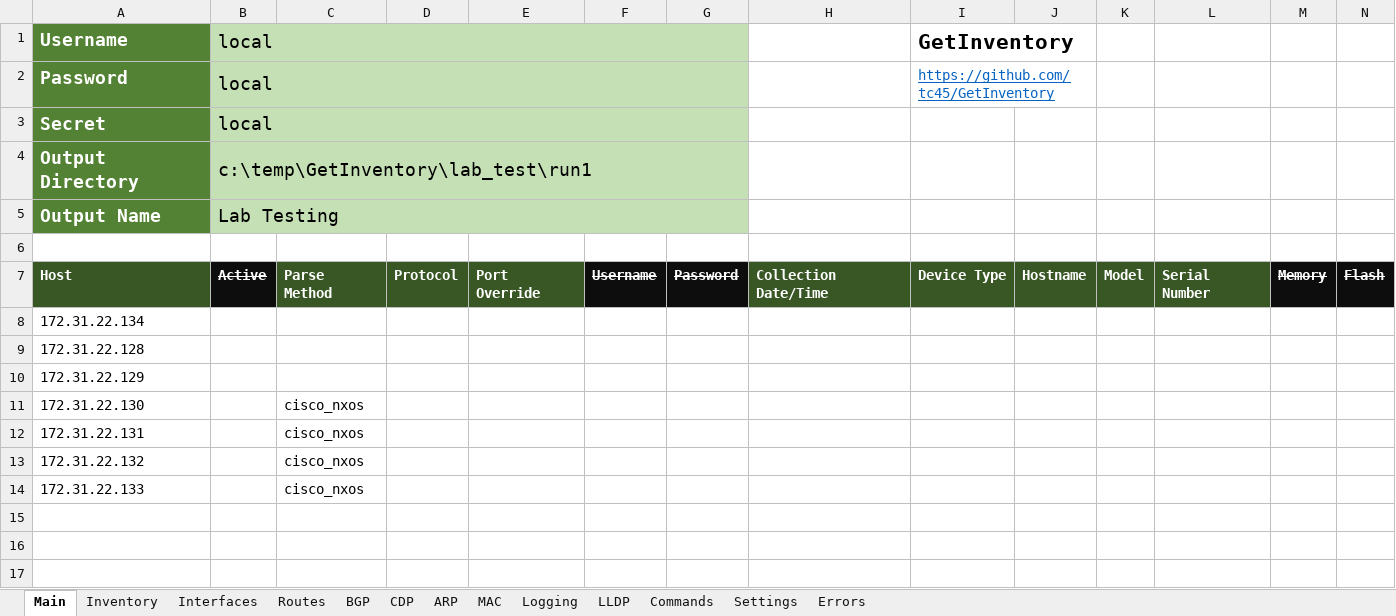
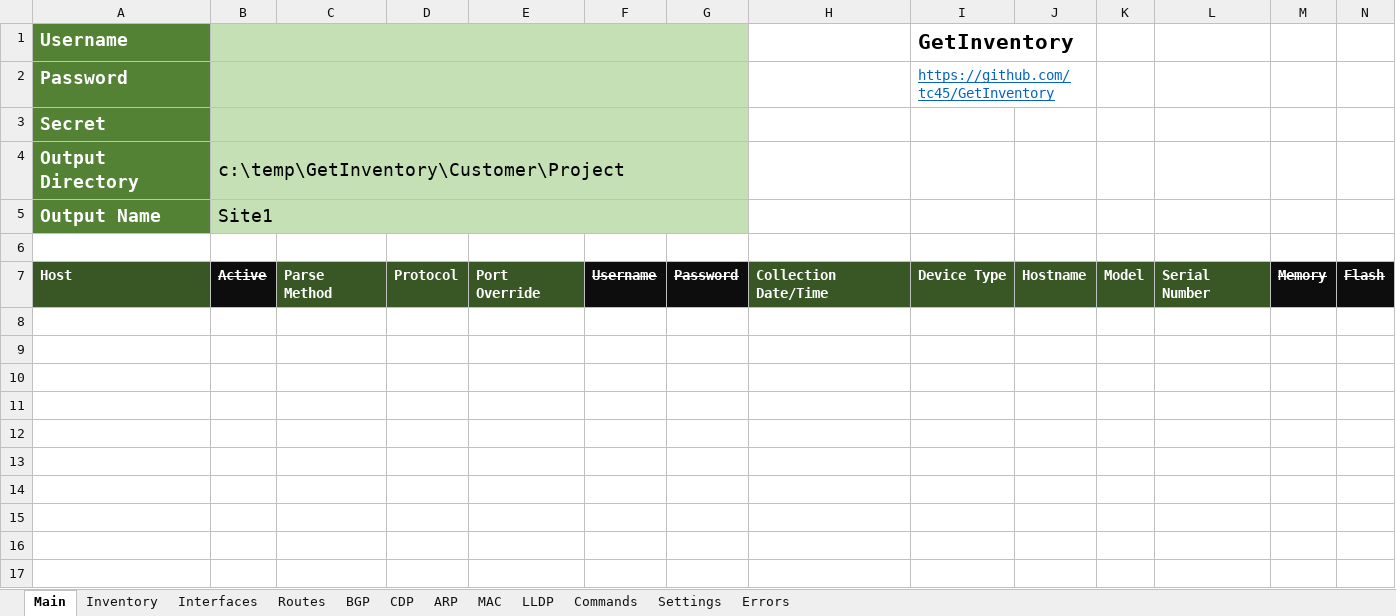
Before and after one commit to tc45/GetInventory, an Excel workbook: GetInventory - Default.xlsx, sheet Main, drawn as a sheet; only a part is shown; values as stored, in another font and other column widths than the file's, no borders; rows hold the shown columns only; the diff names each change by its address in the sheet, - before the commit and + after, or states it on an @@ line.

Commit message:
Updated formatting

```diff
--- a/GetInventory - Default.xlsx (sheet Main)
+++ b/GetInventory - Default.xlsx (sheet Main)
-sheet tab: Logging
-B1: local
+B1: (empty)
-B2:B3: local
+B2:B3: (empty)
-B4: c:\temp\GetInventory\lab_test\run1
+B4: c:\temp\GetInventory\Customer\Project
-B5: Lab Testing
+B5: Site1
-A8 (Username): 172.31.22.134
+A8 (Username): (empty)
-A9 (Username): 172.31.22.128
+A9 (Username): (empty)
-A10 (Username): 172.31.22.129
+A10 (Username): (empty)
-row 11: 172.31.22.130 |  | cisco_nxos
+row 11: (empty)
-row 12: 172.31.22.131 |  | cisco_nxos
+row 12: (empty)
-row 13: 172.31.22.132 |  | cisco_nxos
+row 13: (empty)
-row 14: 172.31.22.133 |  | cisco_nxos
+row 14: (empty)
```
Also changed, not shown: sheet Settings.
